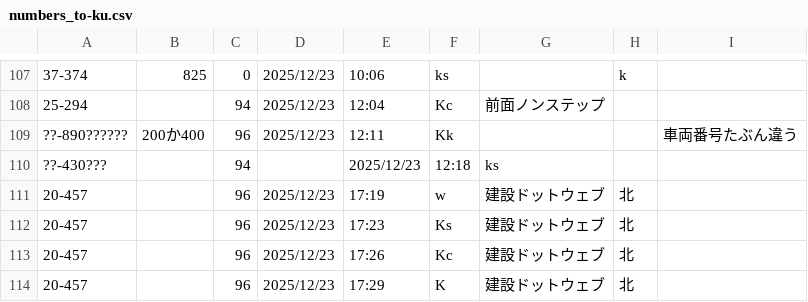
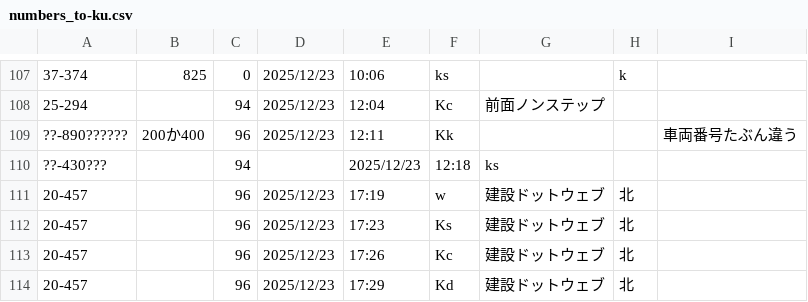
Before and after one commit to Ichihai1415/ichihai.dev, a CSV file: webapp/hokutetsu-bus/numbers_to-ku.csv, drawn as a sheet; only a part is shown, gaps mark what is left out.

Commit message:
修正

```diff
--- a/webapp/hokutetsu-bus/numbers_to-ku.csv
+++ b/webapp/hokutetsu-bus/numbers_to-ku.csv
@@ -113,2 +113,2 @@
 20-457,,96,2025/12/23,17:26,Kc,建設ドットウェブ,北,
-20-457,,96,2025/12/23,17:29,K,建設ドットウェブ,北,
+20-457,,96,2025/12/23,17:29,Kd,建設ドットウェブ,北,
```
